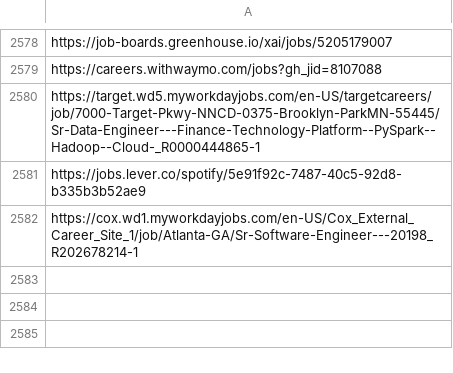
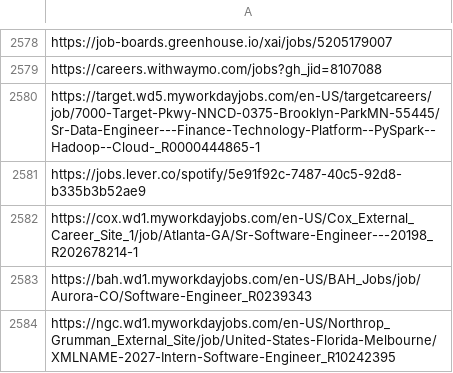
Before and after one commit to harsha271199/job-scraper, a CSV file: seen_links.csv, drawn as a sheet; only a part is shown, gaps mark what is left out; the diff names each change by its address in the sheet, - before the commit and + after, or states it on an @@ line.

```diff
--- a/seen_links.csv
+++ b/seen_links.csv
+row 2583: https://bah.wd1.myworkdayjobs.com/en-US/BAH_Jobs/job/Aurora-CO/Software-Engineer_R0239343
+row 2584: https://ngc.wd1.myworkdayjobs.com/en-US/Northrop_Grumman_External_Site/job/United-States-Florida-Melbourne/XMLNAME-2027-Intern-Software-Engineer_R10242395
```
Also changed, not shown: 2 other files.
